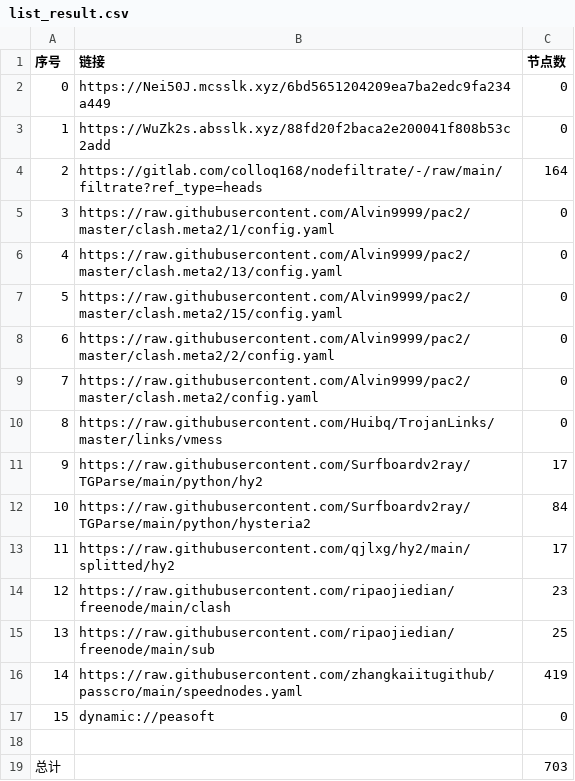
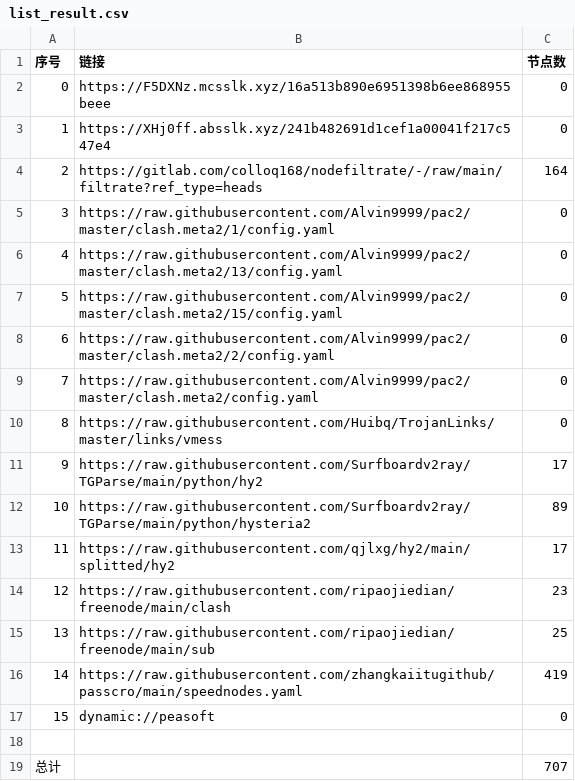
Before and after one commit to yg8080/AutoMergePublicNodes, a CSV file: list_result.csv, drawn as a sheet.

```diff
--- a/list_result.csv
+++ b/list_result.csv
@@ -1,4 +1,4 @@
 序号,链接,节点数
-0,https://Nei50J.mcsslk.xyz/6bd5651204209ea7ba2edc9fa234a449,0
-1,https://WuZk2s.absslk.xyz/88fd20f2baca2e200041f808b53c2add,0
+0,https://F5DXNz.mcsslk.xyz/16a513b890e6951398b6ee868955beee,0
+1,https://XHj0ff.absslk.xyz/241b482691d1cef1a00041f217c547e4,0
 2,https://gitlab.com/colloq168/nodefiltrate/-/raw/main/filtrate?ref_type=heads,164
@@ -11,3 +11,3 @@
 9,https://raw.githubusercontent.com/Surfboardv2ray/TGParse/main/python/hy2,17
-10,https://raw.githubusercontent.com/Surfboardv2ray/TGParse/main/python/hysteria2,84
+10,https://raw.githubusercontent.com/Surfboardv2ray/TGParse/main/python/hysteria2,89
 11,https://raw.githubusercontent.com/qjlxg/hy2/main/splitted/hy2,17
@@ -18,2 +18,2 @@
 
-总计,,703
+总计,,707
```
Also changed, not shown: 7 other files.
